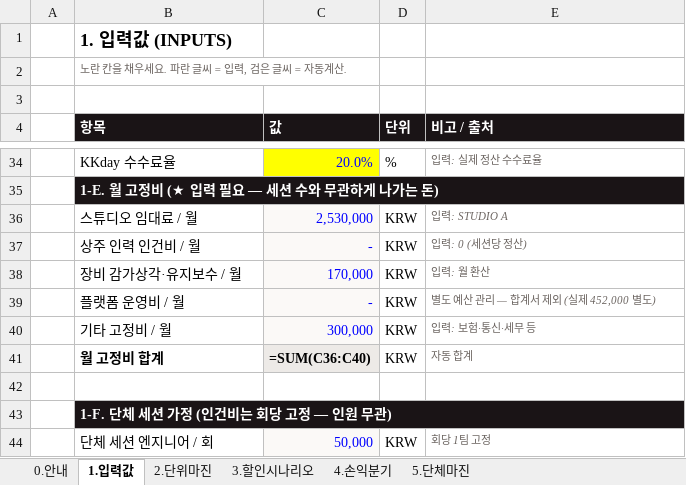
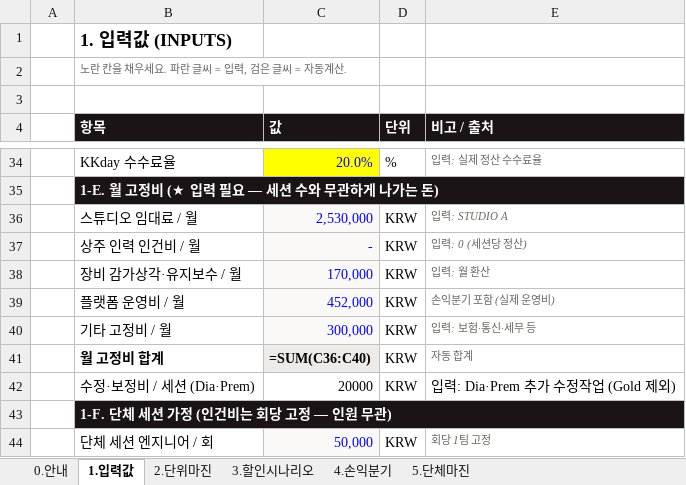
Before and after one commit to MUSICKING2012/KINGSTUDIO, an Excel workbook: KING_STUDIO_Pricing_Model.xlsx, sheet 1.입력값, drawn as a sheet; only a part is shown, gaps mark what is left out; values as stored, in another font and other column widths than the file's, no borders; formulas without a stored value are shown as written; the diff names each change by its address in the sheet, - before the commit and + after, or states it on an @@ line.

Commit message:
fix(pricing): Dia·Prem 수정·보정비 +20k 반영, 플랫폼 운영비 손익분기 포함
- 시트1 C42 수정·보정비 20,000 신규 입력 (Gold 제외)
- 시트2 D11·E11 믹싱행에 수정비 참조 추가 (행 삽입 0)
- 시트1 C39 플랫폼 운영비 0→452,000 (손익분기 base 포함)
- 결과: Dia 287,440→267,440, Prem 743,440→723,440, 손익분기 11→13건
- 시트3·4 참조(17개) 무변, soffice 재계산 검증 완료

```diff
--- a/KING_STUDIO_Pricing_Model.xlsx (sheet 1.입력값)
+++ b/KING_STUDIO_Pricing_Model.xlsx (sheet 1.입력값)
-C39 (값): -
+C39 (값): 452,000
-E39 (비고 / 출처): 별도 예산 관리 — 합계서 제외 (실제 452,000 별도)
+E39 (비고 / 출처): 손익분기 포함 (실제 운영비)
-row 42: (empty)
+row 42:  | 수정·보정비 / 세션 (Dia·Prem) | 20000 | KRW | 입력: Dia·Prem 추가 수정작업 (Gold 제외)
```
Also changed, not shown: sheet 2.단위마진.
